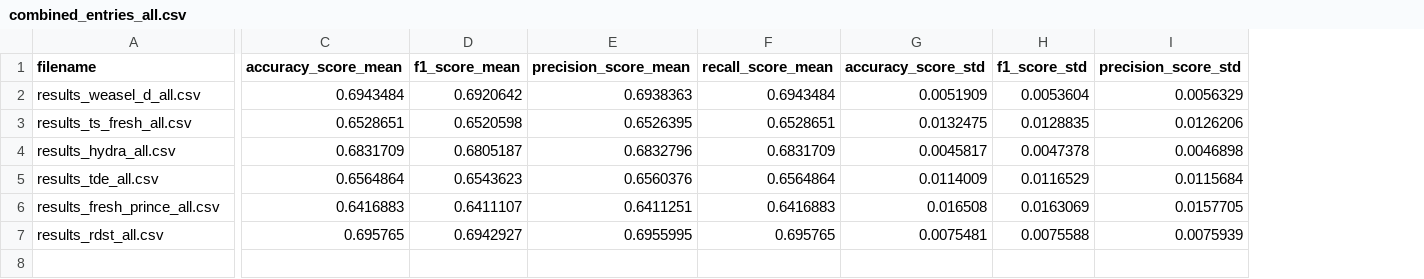
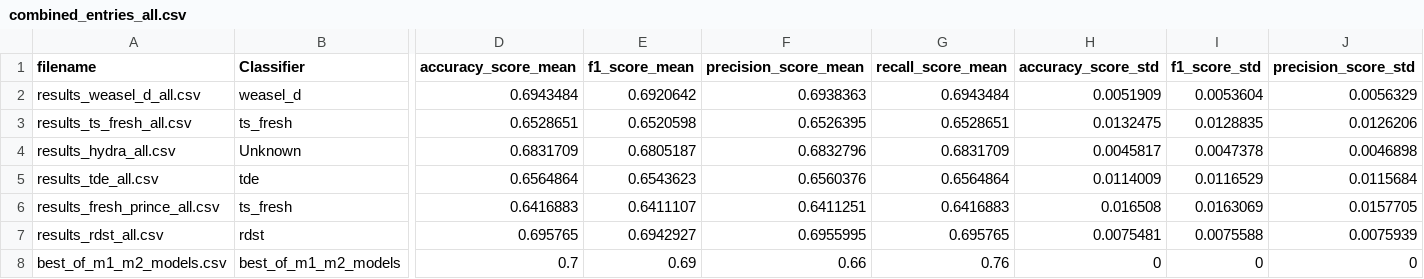
Before and after one commit to cakimie/Mestrado, a CSV file: classifiers/combined_entries_all.csv, drawn as a sheet; only a part is shown, gaps mark what is left out; rows hold the shown columns only; the diff names each change by its address in the sheet, - before the commit and + after, or states it on an @@ line.

```diff
--- a/classifiers/combined_entries_all.csv
+++ b/classifiers/combined_entries_all.csv
+column B (Classifier), rows 2-7: weasel_d | ts_fresh | Unknown | tde | ts_fresh | rdst
+row 8: best_of_m1_m2_models.csv | best_of_m1_m2_models | 0.7 | 0.69 | 0.66 | 0.76 | 0 | 0 | 0
```
Also changed, not shown: classifiers/combined_entries.csv, classifiers/combined_entries_country.csv, 4 other files.
